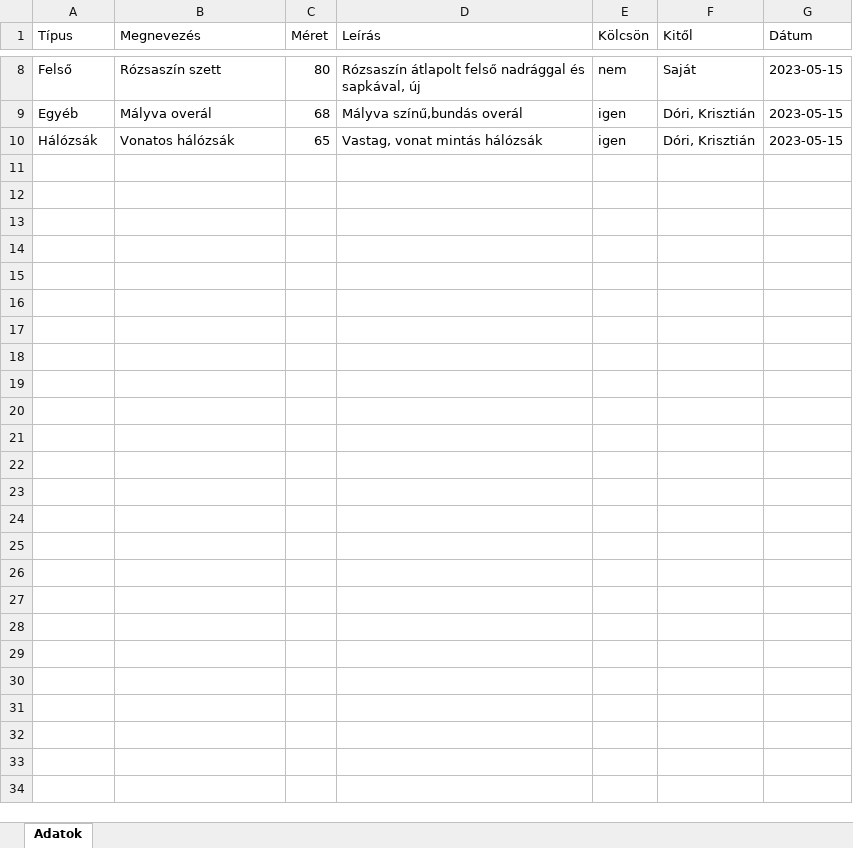
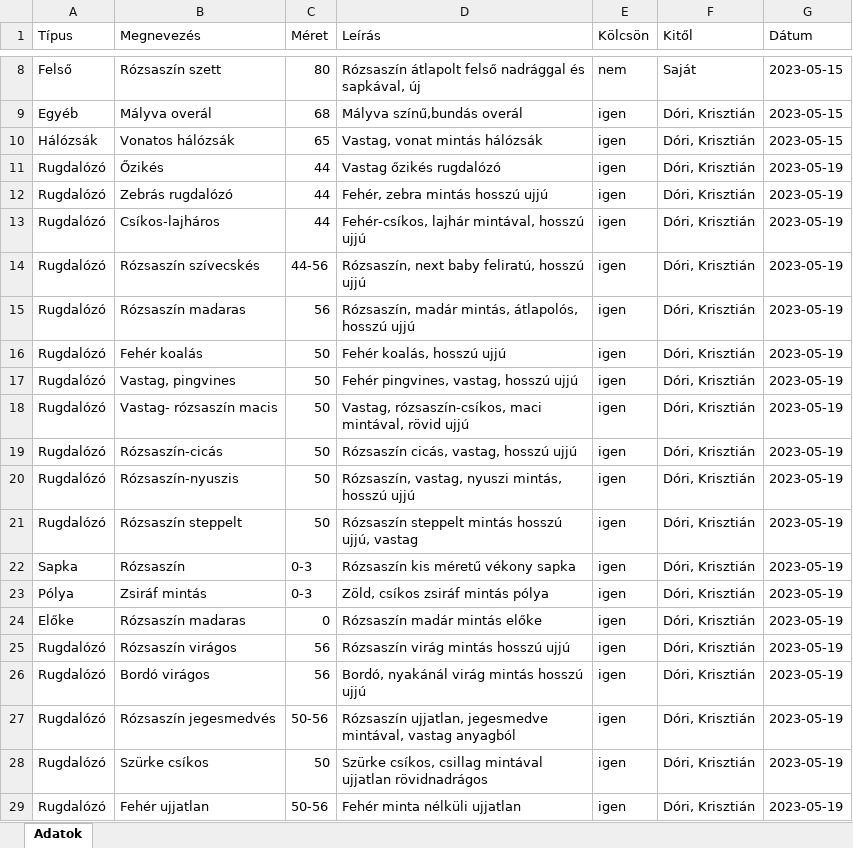
Before and after one commit to belanemeth/sesame, an Excel workbook: commands/adatok.xlsx, sheet Adatok, drawn as a sheet; only a part is shown, gaps mark what is left out; values as stored, in another font and other column widths than the file's, no borders; the diff covers the shown part only; the diff names each change by its address in the sheet, - before the commit and + after, or states it on an @@ line.

```diff
--- a/commands/adatok.xlsx (sheet Adatok)
+++ b/commands/adatok.xlsx (sheet Adatok)
+row 11: Rugdalózó | Őzikés | 44 | Vastag őzikés rugdalózó | igen | Dóri, Krisztián | 2023-05-19
+row 12: Rugdalózó | Zebrás rugdalózó | 44 | Fehér, zebra mintás hosszú ujjú | igen | Dóri, Krisztián | 2023-05-19
+row 13: Rugdalózó | Csíkos-lajháros | 44 | Fehér-csíkos, lajhár mintával, hosszú ujjú | igen | Dóri, Krisztián | 2023-05-19
+row 14: Rugdalózó | Rózsaszín szívecskés | 44-56 | Rózsaszín, next baby feliratú, hosszú ujjú | igen | Dóri, Krisztián | 2023-05-19
+row 15: Rugdalózó | Rózsaszín madaras | 56 | Rózsaszín, madár mintás, átlapolós, hosszú ujjú | igen | Dóri, Krisztián | 2023-05-19
+row 16: Rugdalózó | Fehér koalás | 50 | Fehér koalás, hosszú ujjú | igen | Dóri, Krisztián | 2023-05-19
+row 17: Rugdalózó | Vastag, pingvines | 50 | Fehér pingvines, vastag, hosszú ujjú | igen | Dóri, Krisztián | 2023-05-19
+row 18: Rugdalózó | Vastag- rózsaszín macis | 50 | Vastag, rózsaszín-csíkos, maci mintával, rövid ujjú | igen | Dóri, Krisztián | 2023-05-19
+row 19: Rugdalózó | Rózsaszín-cicás | 50 | Rózsaszín cicás, vastag, hosszú ujjú | igen | Dóri, Krisztián | 2023-05-19
+row 20: Rugdalózó | Rózsaszín-nyuszis | 50 | Rózsaszín, vastag, nyuszi mintás, hosszú ujjú | igen | Dóri, Krisztián | 2023-05-19
+row 21: Rugdalózó | Rózsaszín steppelt | 50 | Rózsaszín steppelt mintás hosszú ujjú, vastag | igen | Dóri, Krisztián | 2023-05-19
+row 22: Sapka | Rózsaszín | 0-3 | Rózsaszín kis méretű vékony sapka | igen | Dóri, Krisztián | 2023-05-19
+row 23: Pólya | Zsiráf mintás | 0-3 | Zöld, csíkos zsiráf mintás pólya | igen | Dóri, Krisztián | 2023-05-19
+row 24: Előke | Rózsaszín madaras | 0 | Rózsaszín madár mintás előke | igen | Dóri, Krisztián | 2023-05-19
+row 25: Rugdalózó | Rózsaszín virágos | 56 | Rózsaszín virág mintás hosszú ujjú | igen | Dóri, Krisztián | 2023-05-19
+row 26: Rugdalózó | Bordó virágos | 56 | Bordó, nyakánál virág mintás hosszú ujjú | igen | Dóri, Krisztián | 2023-05-19
+row 27: Rugdalózó | Rózsaszín jegesmedvés | 50-56 | Rózsaszín ujjatlan, jegesmedve mintával, vastag anyagból | igen | Dóri, Krisztián | 2023-05-19
+row 28: Rugdalózó | Szürke csíkos | 50 | Szürke csíkos, csillag mintával ujjatlan rövidnadrágos | igen | Dóri, Krisztián | 2023-05-19
+row 29: Rugdalózó | Fehér ujjatlan | 50-56 | Fehér minta nélküli ujjatlan | igen | Dóri, Krisztián | 2023-05-19
```
Also changed, not shown: 109 added rows elsewhere in this sheet, 2 other files.
